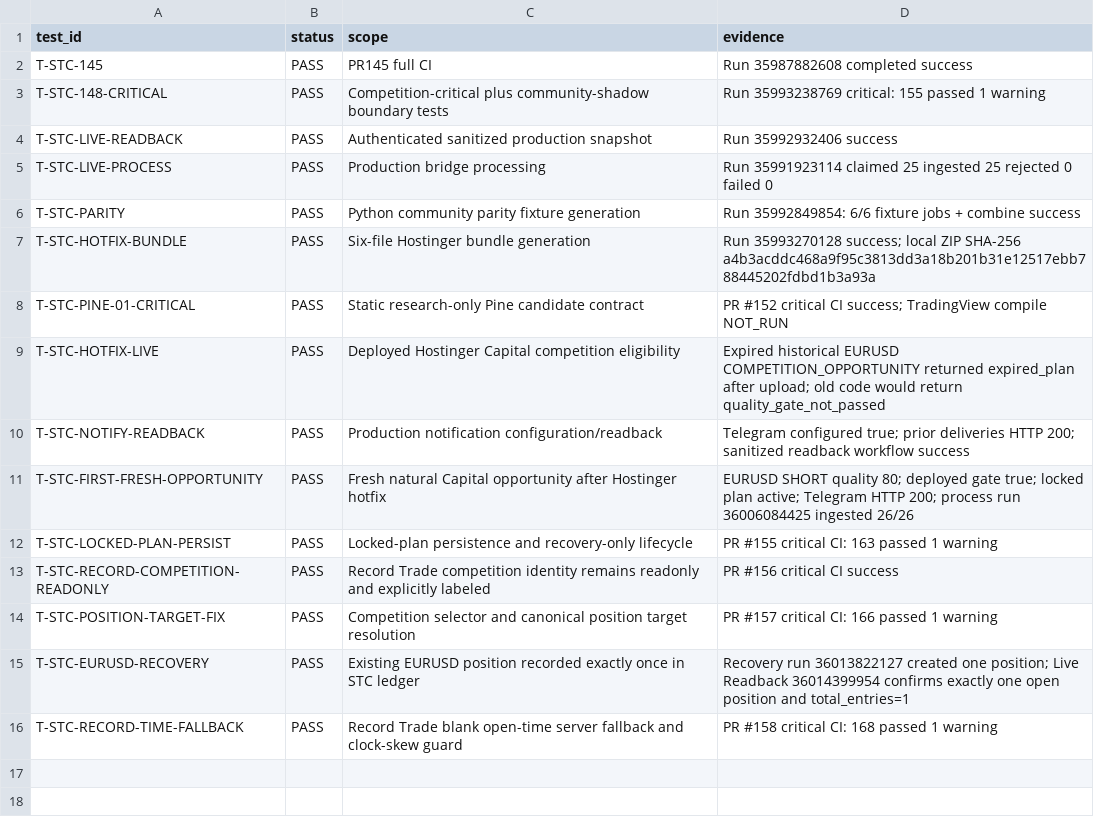
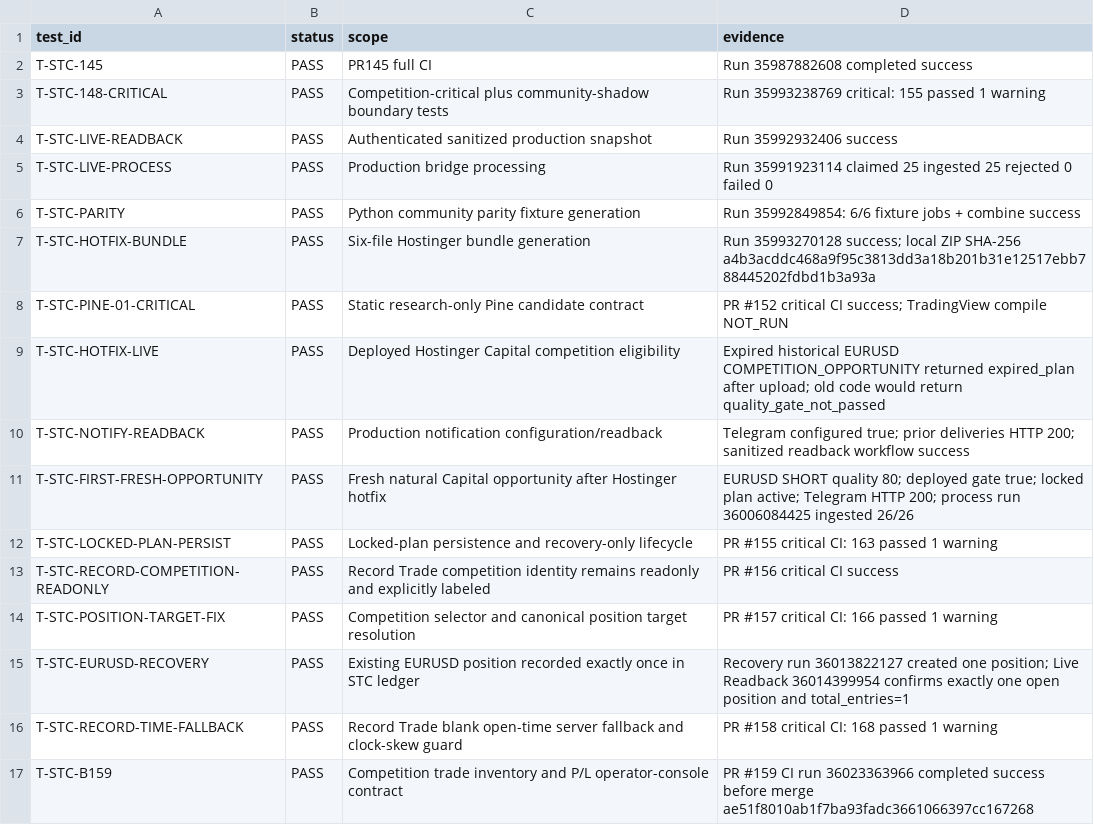
Before and after one commit to engmeldkroury-pixel/stc-competition-engine, a CSV file: TEST_REGISTER.csv, drawn as a sheet; the diff names each change by its address in the sheet, - before the commit and + after, or states it on an @@ line.

```diff
--- a/TEST_REGISTER.csv
+++ b/TEST_REGISTER.csv
+row 17: T-STC-B159 | PASS | Competition trade inventory and P/L operator-console contract | PR #159 CI run 36023363966 completed success before merge ae51f8010ab1f7ba93fadc3661066397cc167268
```
Also changed, not shown: BATCH_REGISTER.csv, RISK_REGISTER.csv, 3 other files.
